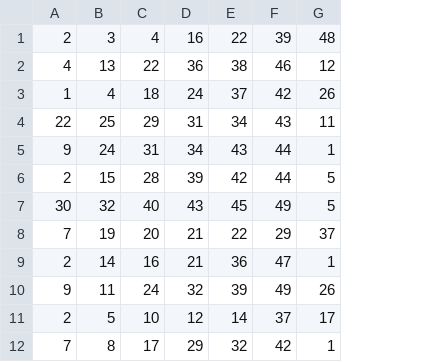
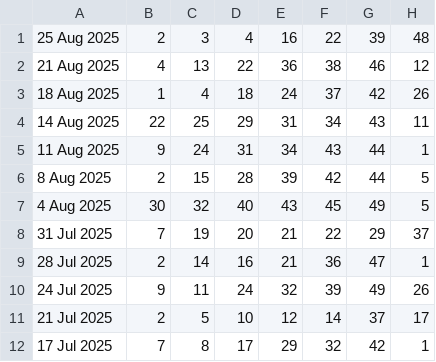
Before and after one commit to Websolution-sg/toto_predictor, a CSV file: totoResult.csv, drawn as a sheet; only a part is shown; the diff names each change by its address in the sheet, - before the commit and + after, or states it on an @@ line.

Commit message:
Refactor CSV data parsing to handle additional number and draw date; update result handling accordingly

```diff
--- a/totoResult.csv
+++ b/totoResult.csv
+column A, rows 1-12: 25 Aug 2025 | 21 Aug 2025 | 18 Aug 2025 | 14 Aug 2025 | 11 Aug 2025 | 8 Aug 2025 | 4 Aug 2025 | 31 Jul 2025 | 28 Jul 2025 | 24 Jul 2025 | 21 Jul 2025 | 17 Jul 2025
```
Also changed, not shown: 1 other file.
